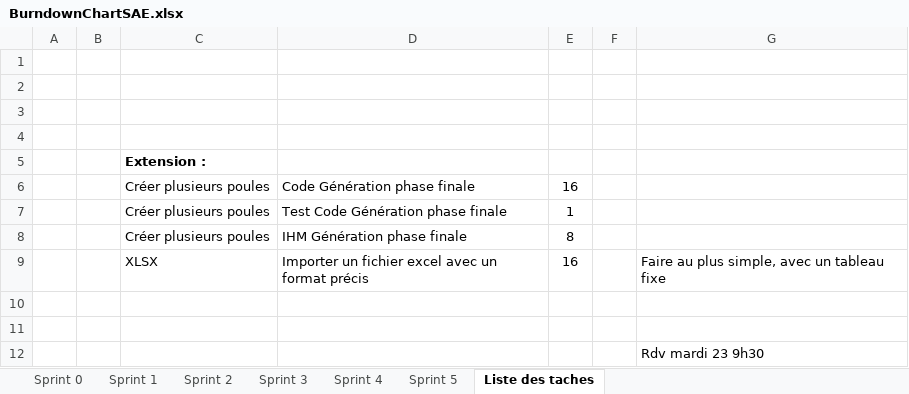
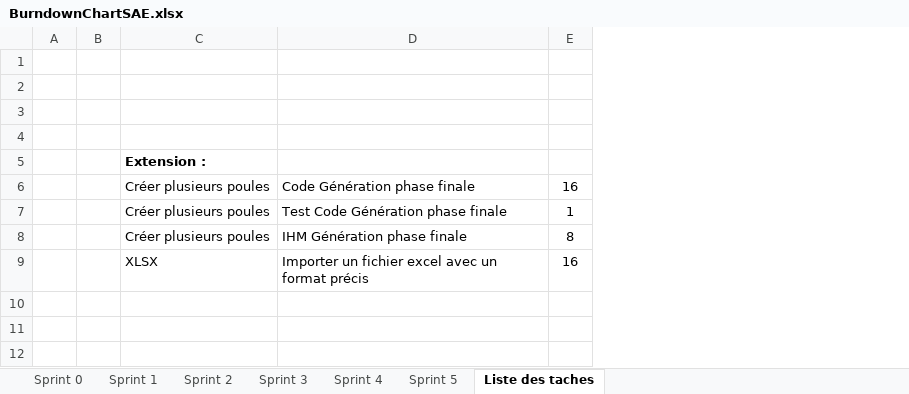
Before and after one commit to gamingdy/tesm-esport-manager, an Excel workbook: BurndownChartSAE.xlsx, sheet Liste des taches, drawn as a sheet; values as stored, in another font and other column widths than the file's, no borders; the diff names each change by its address in the sheet, - before the commit and + after, or states it on an @@ line.

```diff
--- a/BurndownChartSAE.xlsx (sheet Liste des taches)
+++ b/BurndownChartSAE.xlsx (sheet Liste des taches)
-column F, empty
-column G, row 9: Faire au plus simple, avec un tableau fixe
-row 10: (empty)
-row 11: (empty)
-row 12:  |  |  |  |  |  | Rdv mardi 23 9h30
```
Also changed, not shown: sheet Sprint 5, charts or pictures.
